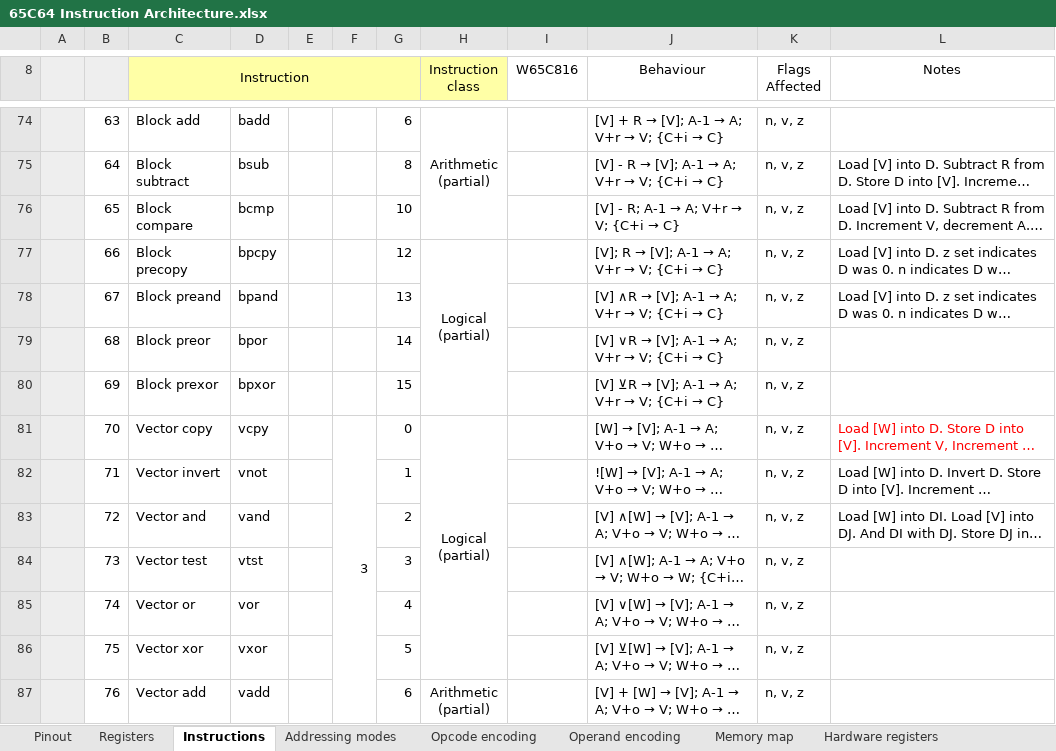
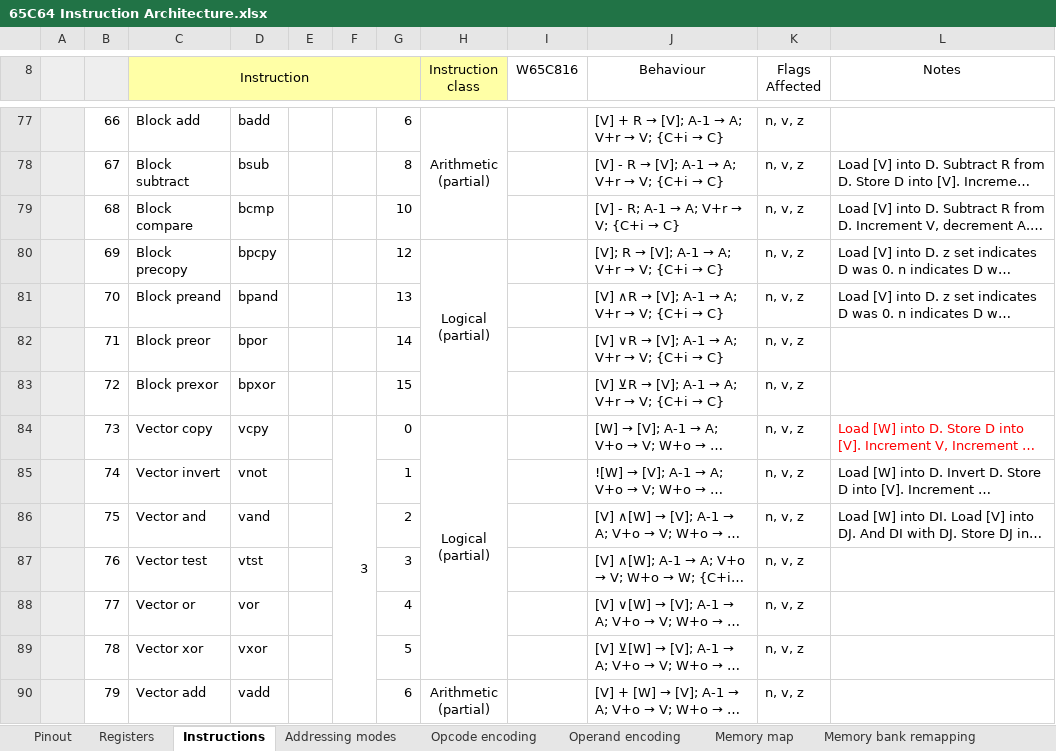
Before and after one commit to andrewpaterson/658-Computer, an Excel workbook: W65C64/65C64 Instruction Architecture.xlsx, sheet Instructions, drawn as a sheet; only a part is shown, gaps mark what is left out; long unchanged cells end in …; values as stored, in another font and other column widths than the file's, no borders; addresses are those after the commit; the diff covers the shown part only; the diff names each change by its address in the sheet, - before the commit and + after, or states it on an @@ line.

```diff
--- a/W65C64/65C64 Instruction Architecture.xlsx (sheet Instructions)
+++ b/W65C64/65C64 Instruction Architecture.xlsx (sheet Instructions)
-B77: 63
+B77: 66
-B78: 64
+B78: 67
-B79: 65
+B79: 68
-B80: 66
+B80: 69
-B81: 67
+B81: 70
-B82: 68
+B82: 71
-B83: 69
+B83: 72
-B84: 70
+B84: 73
-B85: 71
+B85: 74
-B86: 72
+B86: 75
-B87: 73
+B87: 76
-B88: 74
+B88: 77
-B89: 75
+B89: 78
-B90: 76
+B90: 79
```
Also changed, not shown: 4 added rows, 1 removed row, 64 edited cells and merged cells elsewhere in this sheet, sheet Opcode encoding, sheet Addressing modes, sheet Registers, other sheet tabs.
